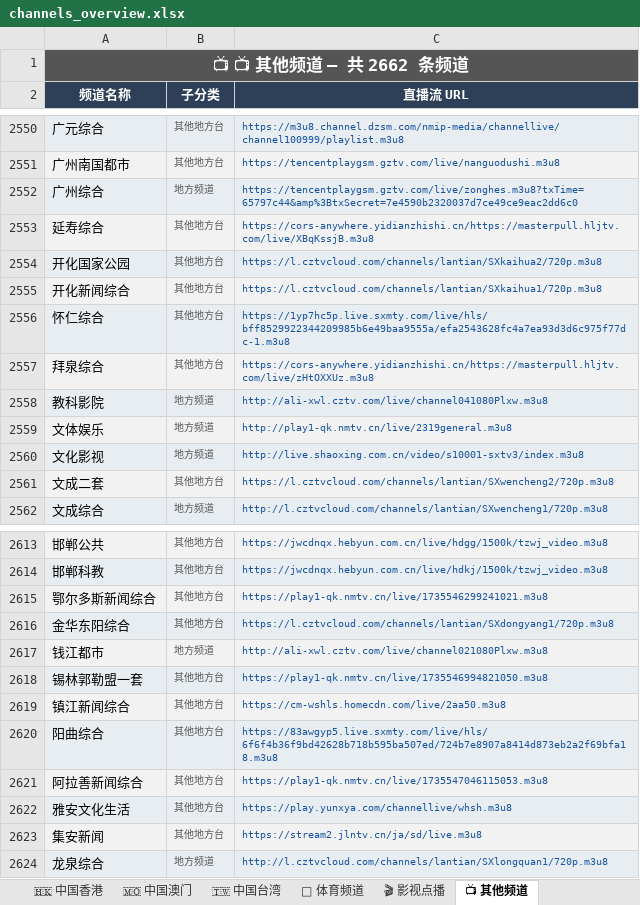
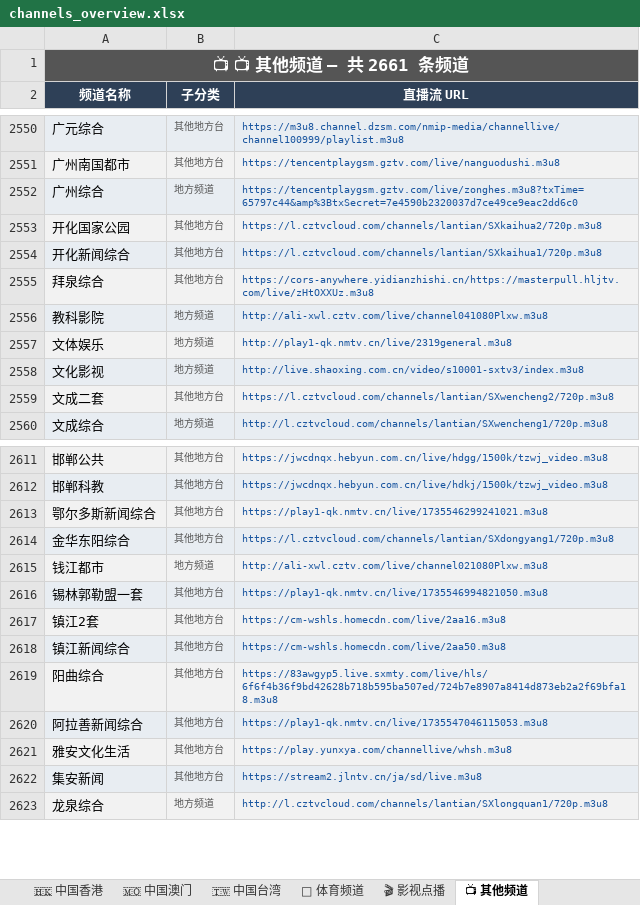
Before and after one commit to amazonjdshop/tv, an Excel workbook: channels_overview.xlsx, sheet 📺 其他频道, drawn as a sheet; only a part is shown, gaps mark what is left out; values as stored, in another font and other column widths than the file's, no borders; removed rows and columns are numbered as before the commit, all else as after; the diff names each change by its address in the sheet, - before the commit and + after, or states it on an @@ line.

```diff
--- a/channels_overview.xlsx (sheet 📺 其他频道)
+++ b/channels_overview.xlsx (sheet 📺 其他频道)
-A1 (频道名称): 📺 📺 其他频道 — 共 2662 条频道
+A1 (频道名称): 📺 📺 其他频道 — 共 2661 条频道
-row 2553: 延寿综合 | 其他地方台 | https://cors-anywhere.yidianzhishi.cn/https://masterpull.hljtv.com/live/XBqKssjB.m3u8
-row 2556: 怀仁综合 | 其他地方台 | https://1yp7hc5p.live.sxmty.com/live/hls/bff8529922344209985b6e49baa9555a/efa2543628fc4a7ea93d3d6c975f77dc-1.m3u8
+row 2617: 镇江2套 | 其他地方台 | https://cm-wshls.homecdn.com/live/2aa16.m3u8
```
Also changed, not shown: sheet 📊 总览, sheet 📡 中国大陆 · 黑龙江, 6 other files.
